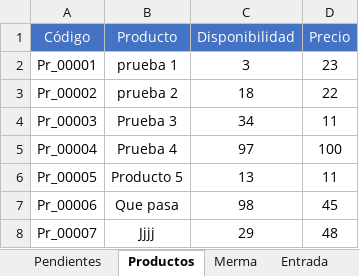
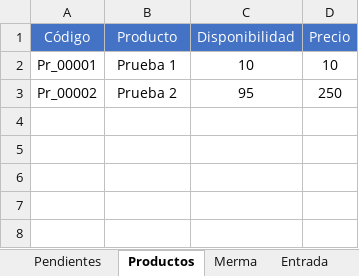
Before and after one commit to joseluisdelrosariosilva-cpu/pos-movil-apk, an Excel workbook: data/datos.xlsx, sheet Productos, drawn as a sheet; values as stored, in another font and other column widths than the file's, no borders; table styles not drawn; the diff names each change by its address in the sheet, - before the commit and + after, or states it on an @@ line.

```diff
--- a/data/datos.xlsx (sheet Productos)
+++ b/data/datos.xlsx (sheet Productos)
-B2 (Producto): prueba 1
+B2 (Producto): Prueba 1
-C2 (Disponibilidad): 3
+C2 (Disponibilidad): 10
-D2 (Precio): 23
+D2 (Precio): 10
-B3 (Producto): prueba 2
+B3 (Producto): Prueba 2
-C3 (Disponibilidad): 18
+C3 (Disponibilidad): 95
-D3 (Precio): 22
+D3 (Precio): 250
-row 4: Pr_00003 | Prueba 3 | 34 | 11
-row 5: Pr_00004 | Prueba 4 | 97 | 100
-row 6: Pr_00005 | Producto 5 | 13 | 11
-row 7: Pr_00006 | Que pasa | 98 | 45
-row 8: Pr_00007 | Jjjj | 29 | 48
```
Also changed, not shown: sheet Pendientes, 4 other files.
